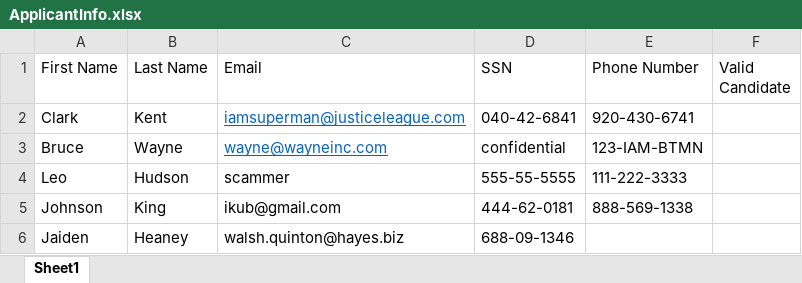
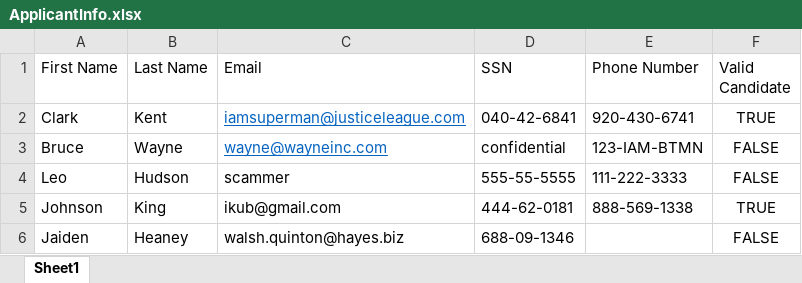
Before and after one commit to 230206-UiPath-BNYM/Catherine-Schiber-Code, an Excel workbook: week2/DataManipString/ApplicantInfo.xlsx, sheet Sheet1, drawn as a sheet; values as stored, in another font and other column widths than the file's, no borders; the diff names each change by its address in the sheet, - before the commit and + after, or states it on an @@ line.

```diff
--- a/week2/DataManipString/ApplicantInfo.xlsx (sheet Sheet1)
+++ b/week2/DataManipString/ApplicantInfo.xlsx (sheet Sheet1)
-F2 (Valid Candidate): (empty)
+F2 (Valid Candidate): TRUE
-F3:F4 (Valid Candidate): (empty)
+F3:F4 (Valid Candidate): FALSE
-F5 (Valid Candidate): (empty)
+F5 (Valid Candidate): TRUE
-F6 (Valid Candidate): (empty)
+F6 (Valid Candidate): FALSE
```
Also changed, not shown: week2/DataManipString/HeroInfo.xlsx, 1 other file.
